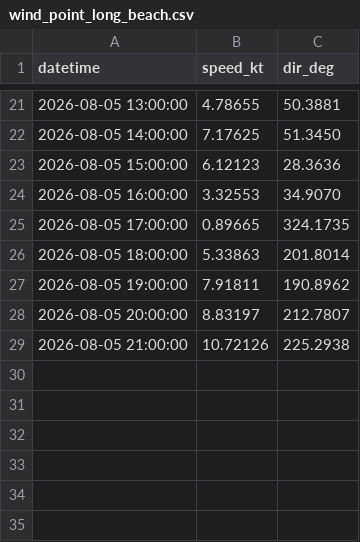
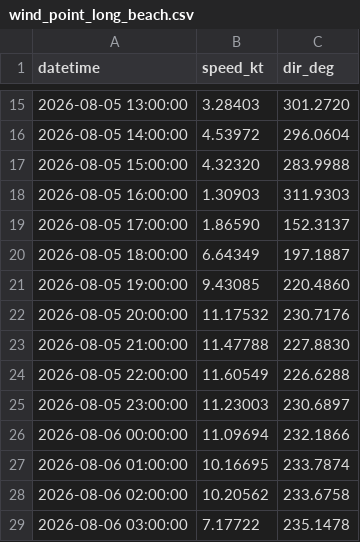
Before and after one commit to LANIER-hub/wrf-data, a CSV file: wind_point_long_beach.csv, drawn as a sheet; only a part is shown, gaps mark what is left out; the diff covers the shown part only.

Commit message:
Mise à jour WRF San Pedro + Long Beach 2026-08-05 02:01 UTC

```diff
--- a/wind_point_long_beach.csv
+++ b/wind_point_long_beach.csv
@@ -21,9 +15,15 @@ datetime,speed_kt,dir_deg
-2026-08-05 13:00:00,4.78655,50.3881
-2026-08-05 14:00:00,7.17625,51.3450
-2026-08-05 15:00:00,6.12123,28.3636
-2026-08-05 16:00:00,3.32553,34.9070
-2026-08-05 17:00:00,0.89665,324.1735
-2026-08-05 18:00:00,5.33863,201.8014
-2026-08-05 19:00:00,7.91811,190.8962
-2026-08-05 20:00:00,8.83197,212.7807
-2026-08-05 21:00:00,10.72126,225.2938
+2026-08-05 13:00:00,3.28403,301.2720
+2026-08-05 14:00:00,4.53972,296.0604
+2026-08-05 15:00:00,4.32320,283.9988
+2026-08-05 16:00:00,1.30903,311.9303
+2026-08-05 17:00:00,1.86590,152.3137
+2026-08-05 18:00:00,6.64349,197.1887
+2026-08-05 19:00:00,9.43085,220.4860
+2026-08-05 20:00:00,11.17532,230.7176
+2026-08-05 21:00:00,11.47788,227.8830
+2026-08-05 22:00:00,11.60549,226.6288
+2026-08-05 23:00:00,11.23003,230.6897
+2026-08-06 00:00:00,11.09694,232.1866
+2026-08-06 01:00:00,10.16695,233.7874
+2026-08-06 02:00:00,10.20562,233.6758
+2026-08-06 03:00:00,7.17722,235.1478
```
Also changed, not shown: 6 removed rows and 26 edited cells elsewhere in this file, wind_point.csv, wind_point_san_pedro.csv.
